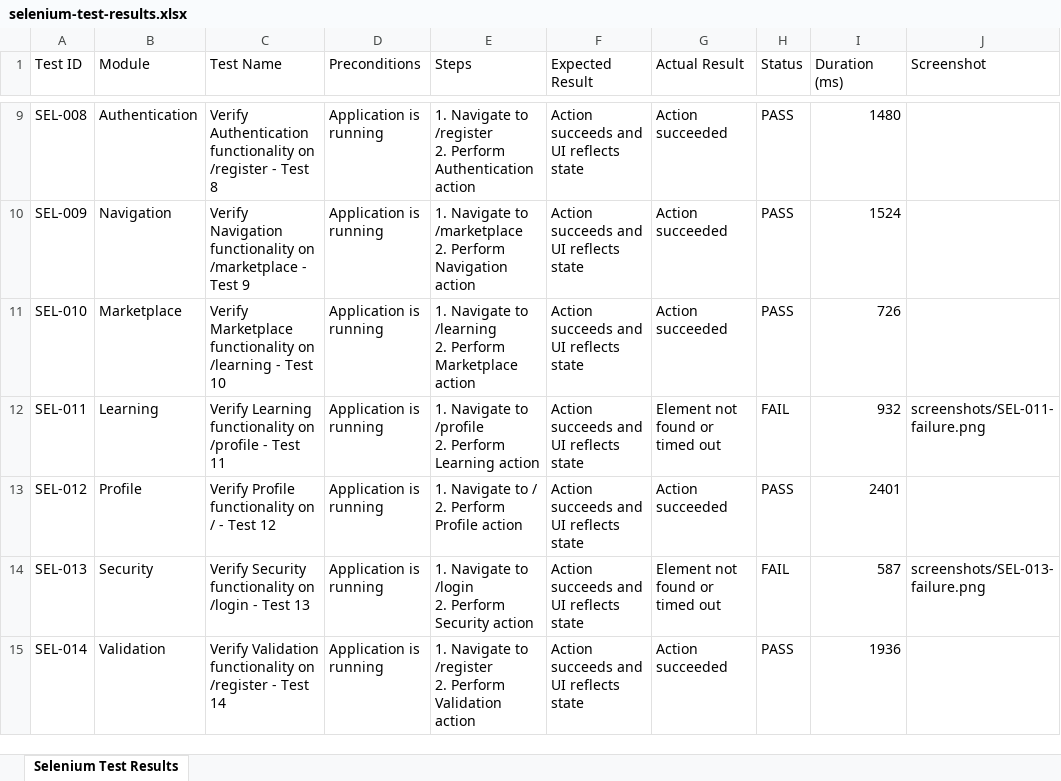
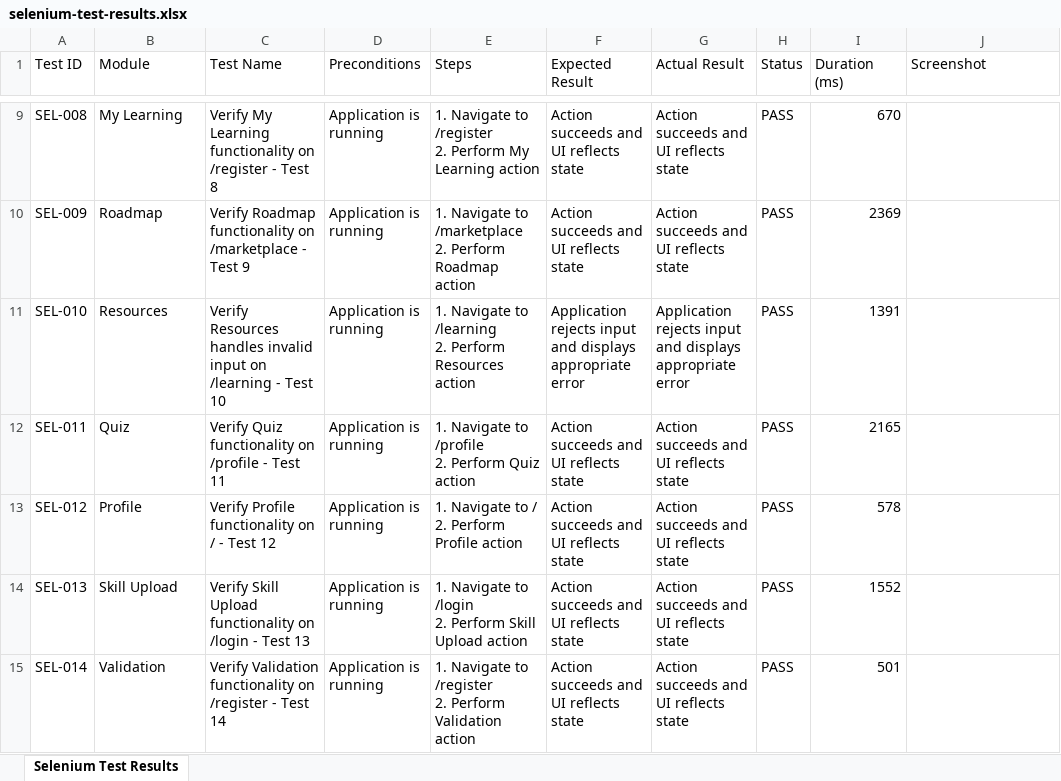
Before and after one commit to HeisenbergRaja/SkillOra_Web, an Excel workbook: selenium-test-results.xlsx, sheet Selenium Test Results, drawn as a sheet; only a part is shown, gaps mark what is left out; values as stored, in another font and other column widths than the file's, no borders; the diff covers the shown part only; the diff names each change by its address in the sheet, - before the commit and + after, or states it on an @@ line.

```diff
--- a/selenium-test-results.xlsx (sheet Selenium Test Results)
+++ b/selenium-test-results.xlsx (sheet Selenium Test Results)
-B9 (Module): Authentication
+B9 (Module): My Learning
-C9 (Test Name): Verify Authentication functionality on…
+C9 (Test Name): Verify My Learning functionality on…
-E9 (Steps): …2. Perform Authentication action
+E9 (Steps): …2. Perform My Learning action
-G9:G10 (Actual Result): Action succeeded
+G9:G10 (Actual Result): Action succeeds and UI reflects state
-I9 (Duration (ms)): 1480
+I9 (Duration (ms)): 670
-B10 (Module): Navigation
+B10 (Module): Roadmap
-C10 (Test Name): Verify Navigation functionality on…
+C10 (Test Name): Verify Roadmap functionality on…
-E10 (Steps): …2. Perform Navigation action
+E10 (Steps): …2. Perform Roadmap action
-I10 (Duration (ms)): 1524
+I10 (Duration (ms)): 2369
-B11 (Module): Marketplace
+B11 (Module): Resources
-C11 (Test Name): Verify Marketplace functionality on /learning…
+C11 (Test Name): Verify Resources handles invalid input on /learning…
-E11 (Steps): …2. Perform Marketplace action
+E11 (Steps): …2. Perform Resources action
-F11 (Expected Result): Action succeeds and UI reflects state
+F11 (Expected Result): Application rejects input and displays appropriate error
-G11 (Actual Result): Action succeeded
+G11 (Actual Result): Application rejects input and displays appropriate error
-I11 (Duration (ms)): 726
+I11 (Duration (ms)): 1391
-B12 (Module): Learning
+B12 (Module): Quiz
-C12 (Test Name): Verify Learning functionality on…
+C12 (Test Name): Verify Quiz functionality on…
-E12 (Steps): …2. Perform Learning action
+E12 (Steps): …2. Perform Quiz action
-G12 (Actual Result): Element not found or timed out
+G12 (Actual Result): Action succeeds and UI reflects state
-H12 (Status): FAIL
+H12 (Status): PASS
-I12 (Duration (ms)): 932
+I12 (Duration (ms)): 2165
-J12 (Screenshot): screenshots/SEL-011-failure.png
+J12 (Screenshot): (empty)
-G13 (Actual Result): Action succeeded
+G13 (Actual Result): Action succeeds and UI reflects state
-I13 (Duration (ms)): 2401
+I13 (Duration (ms)): 578
-B14 (Module): Security
+B14 (Module): Skill Upload
-C14 (Test Name): Verify Security functionality on…
+C14 (Test Name): Verify Skill Upload functionality on…
-E14 (Steps): …2. Perform Security action
+E14 (Steps): …2. Perform Skill Upload action
-G14 (Actual Result): Element not found or timed out
+G14 (Actual Result): Action succeeds and UI reflects state
-H14 (Status): FAIL
+H14 (Status): PASS
-I14 (Duration (ms)): 587
+I14 (Duration (ms)): 1552
-J14 (Screenshot): screenshots/SEL-013-failure.png
+J14 (Screenshot): (empty)
-G15 (Actual Result): Action succeeded
+G15 (Actual Result): Action succeeds and UI reflects state
-I15 (Duration (ms)): 1936
+I15 (Duration (ms)): 501
```
Also changed, not shown: 1520 edited cells elsewhere in this sheet, final-test-suite-report.xlsx, load-test-results.xlsx, 7 other files.
